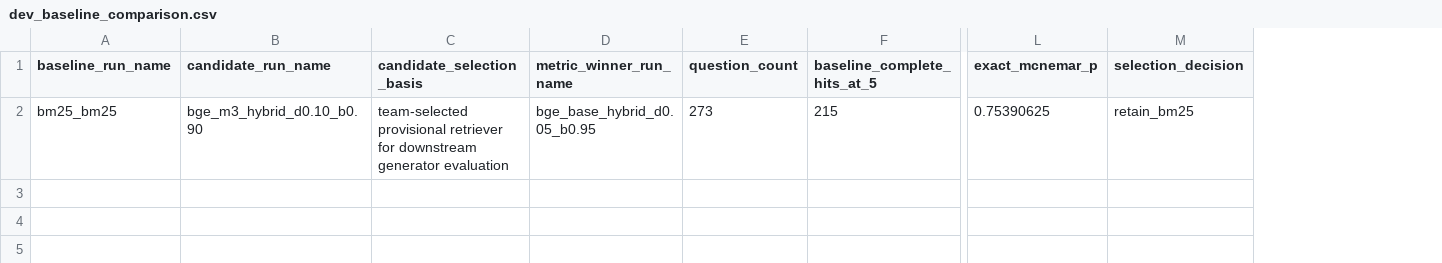
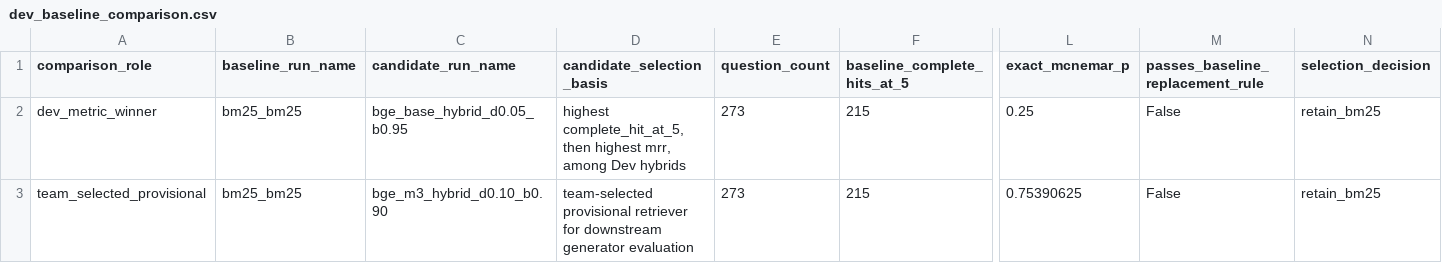
Before and after one commit to yshe0376/cs30-personalised-rag, a CSV file: docs/results/m6_w6_v2_four_book_gold_v0_1_3/dev_baseline_comparison.csv, drawn as a sheet; only a part is shown, gaps mark what is left out; removed rows and columns are numbered as before the commit, all else as after; rows hold the shown columns only; the diff names each change by its address in the sheet, - before the commit and + after, or states it on an @@ line.

Commit message:
results(m6): publish separated baseline comparisons

```diff
--- a/docs/results/m6_w6_v2_four_book_gold_v0_1_3/dev_baseline_comparison.csv
+++ b/docs/results/m6_w6_v2_four_book_gold_v0_1_3/dev_baseline_comparison.csv
+column A (comparison_role), row 3: team_selected_provisional
-column D (metric_winner_run_name), row 2: bge_base_hybrid_d0.05_b0.95
+column M (passes_baseline_replacement_rule), row 3: False
+row 2: dev_metric_winner | bm25_bm25 | bge_base_hybrid_d0.05_b0.95 | highest complete_hit_at_5, then highest mrr, among Dev hybrids | 273 | 215 | 0.25 | False | retain_bm25
```
Also changed, not shown: 3 other files.
